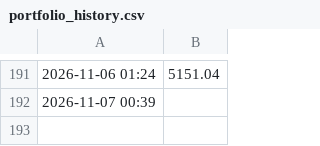
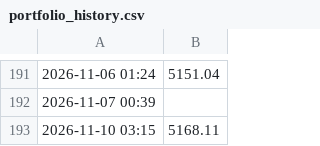
Before and after one commit to victorrd2946-jpg/Automated-Portfolio, a CSV file: portfolio_history.csv, drawn as a sheet; only a part is shown, gaps mark what is left out; the diff names each change by its address in the sheet, - before the commit and + after, or states it on an @@ line.

```diff
--- a/portfolio_history.csv
+++ b/portfolio_history.csv
+row 193: 2026-11-10 03:15 | 5168.11
```
